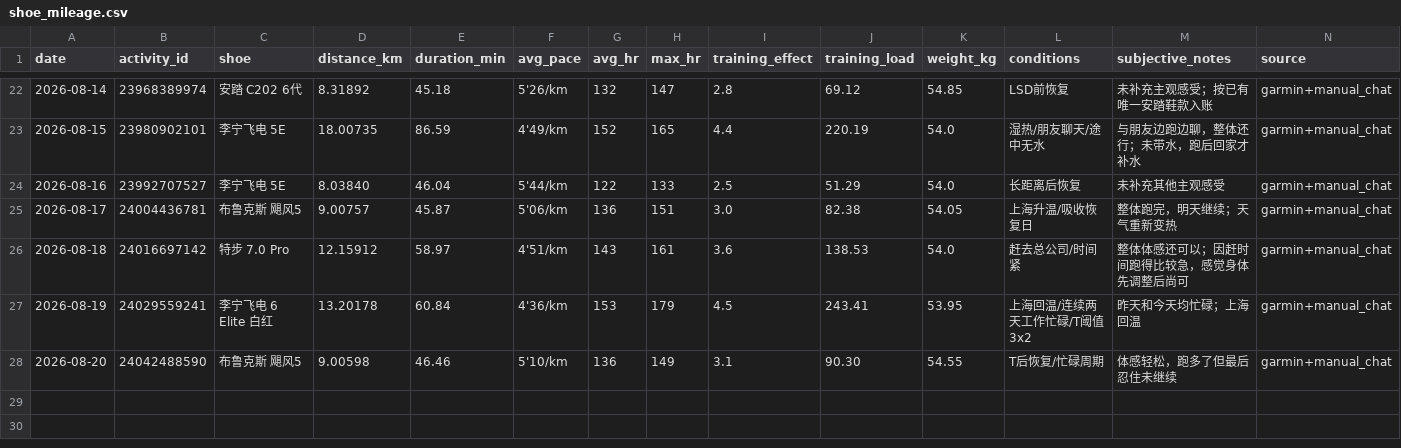
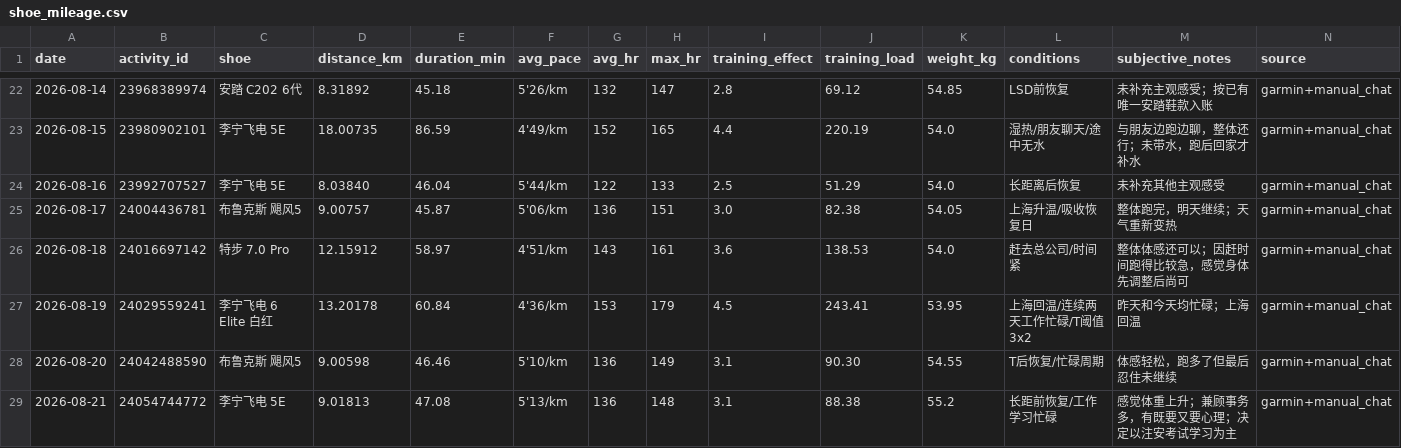
Before and after one commit to xiadasy/site-training-panel, a CSV file: data/shoes/shoe_mileage.csv, drawn as a sheet; only a part is shown, gaps mark what is left out.

```diff
--- a/data/shoes/shoe_mileage.csv
+++ b/data/shoes/shoe_mileage.csv
@@ -28 +28,2 @@ date,activity_id,shoe,distance_km,duration_min,avg_pace,avg_hr,max_hr,training_e
 2026-08-20,24042488590,布鲁克斯 飓风5,9.00598,46.46,5'10/km,136,149,3.1,90.30,54.55,T后恢复/忙碌周期,体感轻松，跑多了但最后忍住未继续,garmin+manual_chat
+2026-08-21,24054744772,李宁飞电 5E,9.01813,47.08,5'13/km,136,148,3.1,88.38,55.2,长距前恢复/工作学习忙碌,感觉体重上升；兼顾事务多，有既要又要心理；决定以注安考试学习为主,garmin+manual_chat
```
Also changed, not shown: data/body/body_metrics_manual.csv, data/shoes/shoe_summary.csv, 5 other files.
